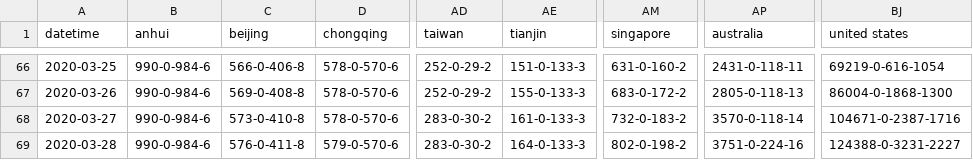
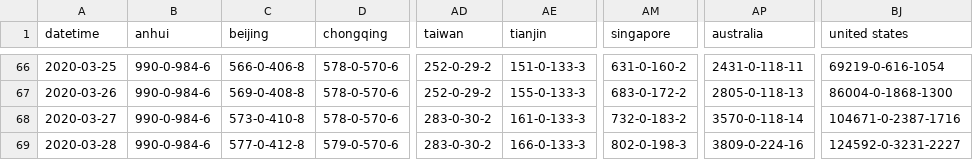
Before and after one commit to odaiwai/2020_SARS2-CoV_COVID19, a CSV file: HGIS_UW_data/virus.csv, drawn as a sheet; only a part is shown, gaps mark what is left out; the diff names each change by its address in the sheet, - before the commit and + after, or states it on an @@ line.

Commit message:
Added HGIS data on 2020-03-29 16:05:48

```diff
--- a/HGIS_UW_data/virus.csv
+++ b/HGIS_UW_data/virus.csv
-C69 (beijing): 576-0-411-8
+C69 (beijing): 577-0-412-8
-AE69 (tianjin): 164-0-133-3
+AE69 (tianjin): 166-0-133-3
-AM69 (singapore): 802-0-198-2
+AM69 (singapore): 802-0-198-3
-AP69 (australia): 3751-0-224-16
+AP69 (australia): 3809-0-224-16
-BJ69 (united states): 124388-0-3231-2227
+BJ69 (united states): 124592-0-3231-2227
```
